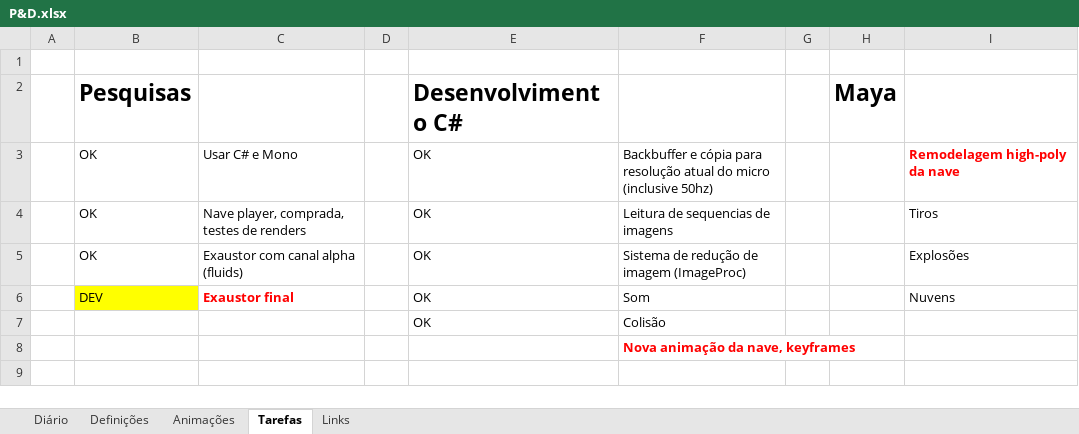
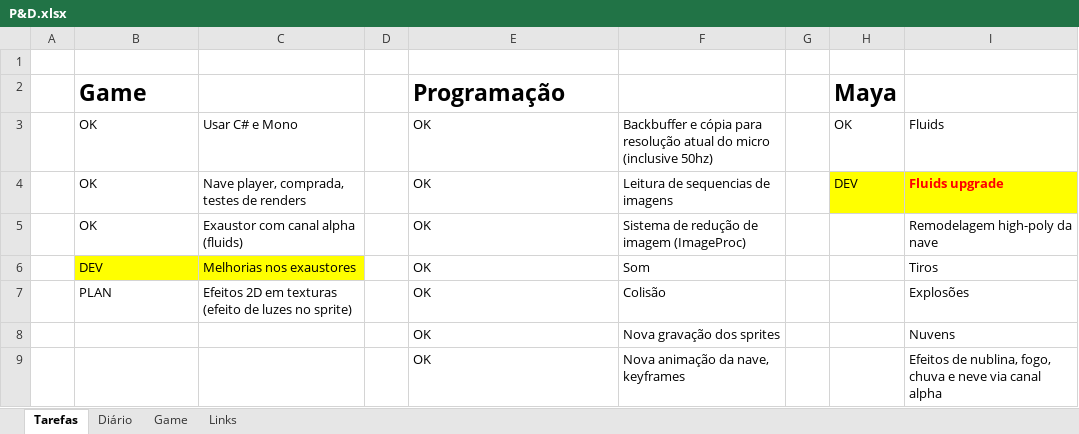
Before and after one commit to rodrigogroff/vectorOne, an Excel workbook: games/P&D.xlsx, sheet Tarefas, drawn as a sheet; values as stored, in another font and other column widths than the file's, no borders; removed rows and columns are numbered as before the commit, all else as after; the diff names each change by its address in the sheet, - before the commit and + after, or states it on an @@ line.

Commit message:
ajustes

```diff
--- a/games/P&D.xlsx (sheet Tarefas)
+++ b/games/P&D.xlsx (sheet Tarefas)
-sheet tab: Definições
+sheet tab: Game
-sheet tab: Animações
@@ sheet tab order changed: Tarefas | Diário | Game | Links @@
-row 2:  | Pesquisas |  |  | Desenvolvimento C# |  |  | Maya
+row 2:  | Game |  |  | Programação |  |  | Maya
-H3: (empty)
+H3: OK
-I3: Remodelagem high-poly da nave
+I3: Fluids
@@ I3 bold: on → off, text colour: #FF0000 → black @@
-H4: (empty)
+H4: DEV
-H4:I4 fill: none
+H4:I4 fill: #FFFF00
-I4: Tiros
+I4: Fluids upgrade
@@ I4 bold: off → on, text colour: black → #FF0000 @@
-I5: Explosões
+I5: Remodelagem high-poly da nave
-C6: Exaustor final
+C6: Melhorias nos exaustores
@@ C6 fill: none → #FFFF00, bold: on → off, text colour: #FF0000 → black @@
-I6: Nuvens
+I6: Tiros
-row 7:  |  |  |  | OK | Colisão
-row 8:  |  |  |  |  | Nova animação da nave, keyframes
+row 7:  | PLAN | Efeitos 2D em texturas (efeito de luzes no sprite) |  | OK | Colisão |  |  | Explosões
+row 8:  |  |  |  | OK | Nova gravação dos sprites |  |  | Nuvens
+row 9:  |  |  |  | OK | Nova animação da nave, keyframes |  |  | Efeitos de nublina, fogo, chuva e neve via canal alpha
```
Also changed, not shown: sheet Game, sheet Diário, charts or pictures.
